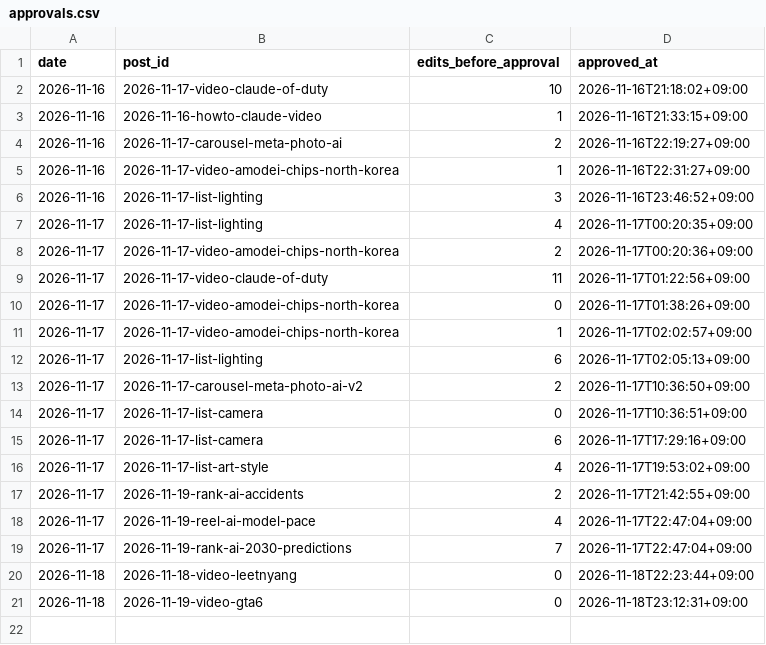
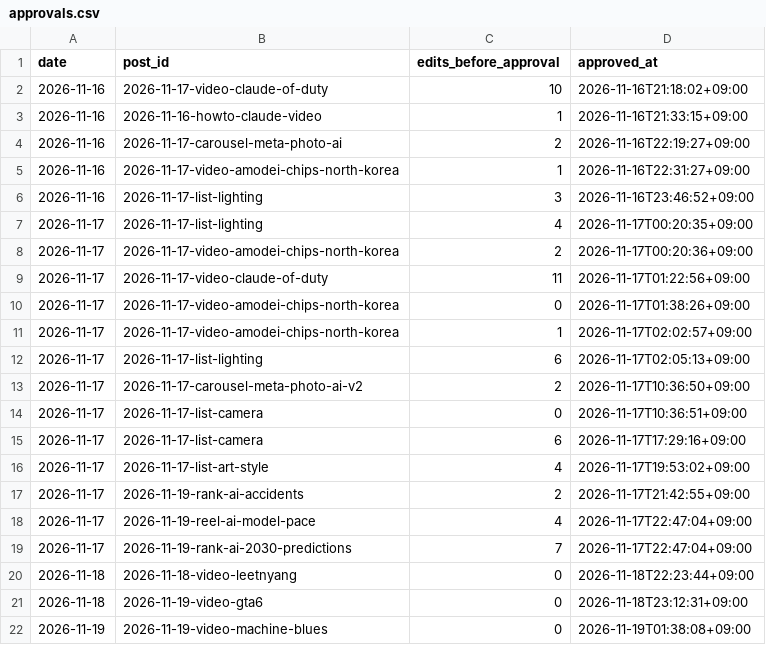
Before and after one commit to vmvm0406/tokenwar-agent, a CSV file: data/approvals.csv, drawn as a sheet; the diff names each change by its address in the sheet, - before the commit and + after, or states it on an @@ line.

```diff
--- a/data/approvals.csv
+++ b/data/approvals.csv
+row 22: 2026-11-19 | 2026-11-19-video-machine-blues | 0 | 2026-11-19T01:38:08+09:00
```
Also changed, not shown: 9 other files.
